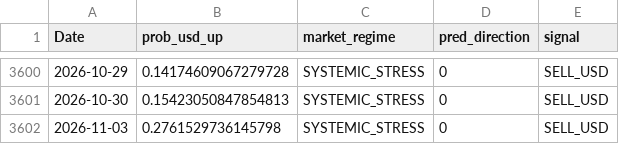
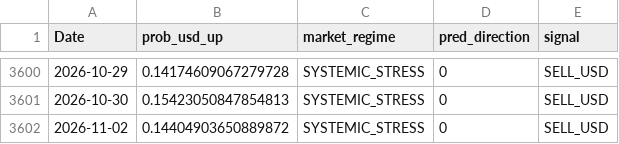
Before and after one commit to BIJC7/Dollar-Prediction, a CSV file: usdclp_predictions.csv, drawn as a sheet; only a part is shown, gaps mark what is left out.

```diff
--- a/usdclp_predictions.csv
+++ b/usdclp_predictions.csv
@@ -3601,2 +3601,2 @@ Date,prob_usd_up,market_regime,pred_direction,signal
 2026-10-30,0.15423050847854813,SYSTEMIC_STRESS,0,SELL_USD
-2026-11-03,0.2761529736145798,SYSTEMIC_STRESS,0,SELL_USD
+2026-11-02,0.14404903650889872,SYSTEMIC_STRESS,0,SELL_USD
```
Also changed, not shown: 3 other files.
